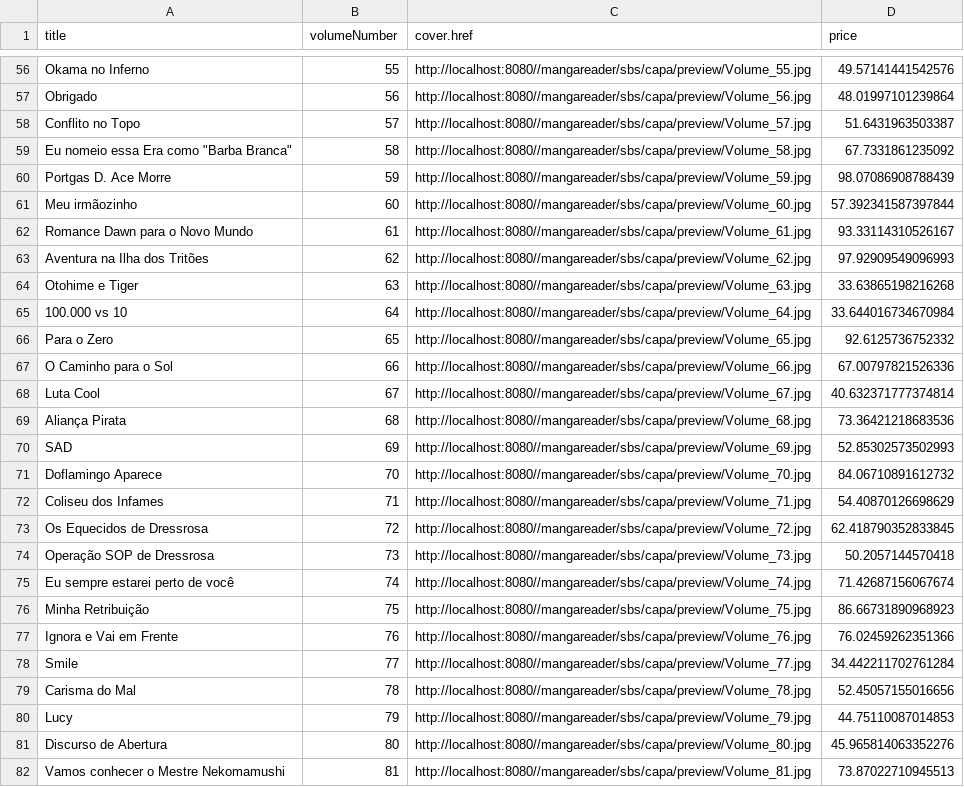
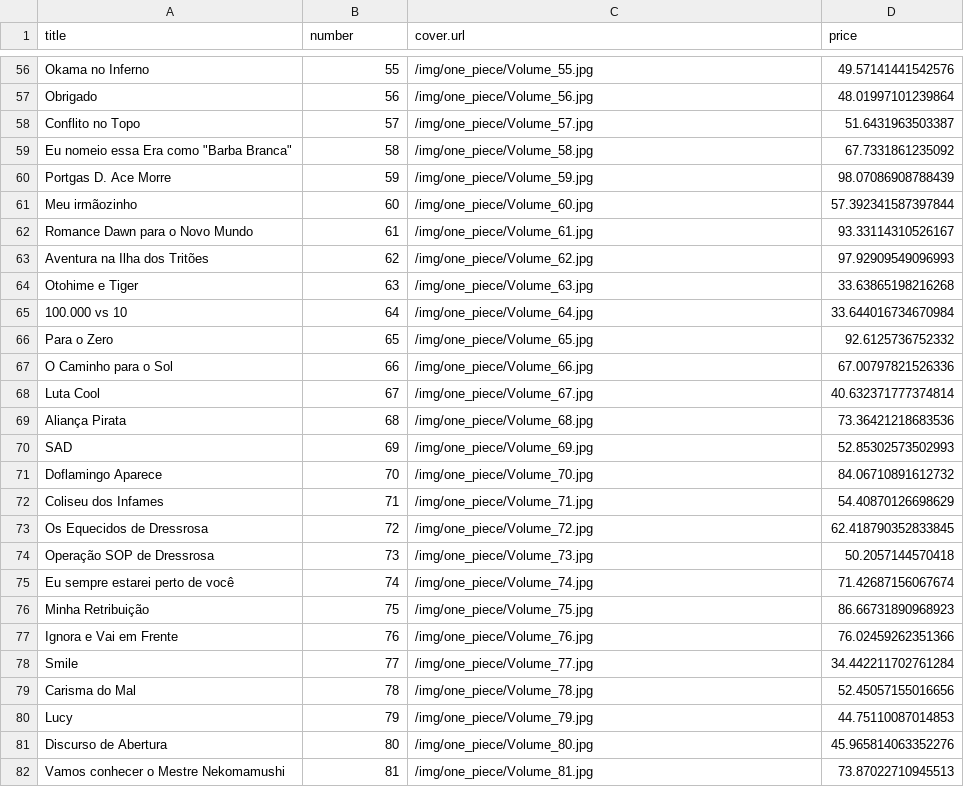
Before and after one commit to profBruno-UFC-Qx/qxd0020-manga-store, a CSV file: backend/db/mangas.csv, drawn as a sheet; only a part is shown, gaps mark what is left out; the diff covers the shown part only; the diff names each change by its address in the sheet, - before the commit and + after, or states it on an @@ line.

Commit message:
Migração dos Mangas para MongoDB

```diff
--- a/backend/db/mangas.csv
+++ b/backend/db/mangas.csv
-B1: volumeNumber
+B1: number
-C1: cover.href
+C1: cover.url
-C56 (cover.url): http://localhost:8080//mangareader/sbs/capa/preview/Volume_55.jpg
+C56 (cover.url): /img/one_piece/Volume_55.jpg
-C57 (cover.url): http://localhost:8080//mangareader/sbs/capa/preview/Volume_56.jpg
+C57 (cover.url): /img/one_piece/Volume_56.jpg
-C58 (cover.url): http://localhost:8080//mangareader/sbs/capa/preview/Volume_57.jpg
+C58 (cover.url): /img/one_piece/Volume_57.jpg
-C59 (cover.url): http://localhost:8080//mangareader/sbs/capa/preview/Volume_58.jpg
+C59 (cover.url): /img/one_piece/Volume_58.jpg
-C60 (cover.url): http://localhost:8080//mangareader/sbs/capa/preview/Volume_59.jpg
+C60 (cover.url): /img/one_piece/Volume_59.jpg
-C61 (cover.url): http://localhost:8080//mangareader/sbs/capa/preview/Volume_60.jpg
+C61 (cover.url): /img/one_piece/Volume_60.jpg
-C62 (cover.url): http://localhost:8080//mangareader/sbs/capa/preview/Volume_61.jpg
+C62 (cover.url): /img/one_piece/Volume_61.jpg
-C63 (cover.url): http://localhost:8080//mangareader/sbs/capa/preview/Volume_62.jpg
+C63 (cover.url): /img/one_piece/Volume_62.jpg
-C64 (cover.url): http://localhost:8080//mangareader/sbs/capa/preview/Volume_63.jpg
+C64 (cover.url): /img/one_piece/Volume_63.jpg
-C65 (cover.url): http://localhost:8080//mangareader/sbs/capa/preview/Volume_64.jpg
+C65 (cover.url): /img/one_piece/Volume_64.jpg
-C66 (cover.url): http://localhost:8080//mangareader/sbs/capa/preview/Volume_65.jpg
+C66 (cover.url): /img/one_piece/Volume_65.jpg
-C67 (cover.url): http://localhost:8080//mangareader/sbs/capa/preview/Volume_66.jpg
+C67 (cover.url): /img/one_piece/Volume_66.jpg
-C68 (cover.url): http://localhost:8080//mangareader/sbs/capa/preview/Volume_67.jpg
+C68 (cover.url): /img/one_piece/Volume_67.jpg
-C69 (cover.url): http://localhost:8080//mangareader/sbs/capa/preview/Volume_68.jpg
+C69 (cover.url): /img/one_piece/Volume_68.jpg
-C70 (cover.url): http://localhost:8080//mangareader/sbs/capa/preview/Volume_69.jpg
+C70 (cover.url): /img/one_piece/Volume_69.jpg
-C71 (cover.url): http://localhost:8080//mangareader/sbs/capa/preview/Volume_70.jpg
+C71 (cover.url): /img/one_piece/Volume_70.jpg
-C72 (cover.url): http://localhost:8080//mangareader/sbs/capa/preview/Volume_71.jpg
+C72 (cover.url): /img/one_piece/Volume_71.jpg
-C73 (cover.url): http://localhost:8080//mangareader/sbs/capa/preview/Volume_72.jpg
+C73 (cover.url): /img/one_piece/Volume_72.jpg
-C74 (cover.url): http://localhost:8080//mangareader/sbs/capa/preview/Volume_73.jpg
+C74 (cover.url): /img/one_piece/Volume_73.jpg
-C75 (cover.url): http://localhost:8080//mangareader/sbs/capa/preview/Volume_74.jpg
+C75 (cover.url): /img/one_piece/Volume_74.jpg
-C76 (cover.url): http://localhost:8080//mangareader/sbs/capa/preview/Volume_75.jpg
+C76 (cover.url): /img/one_piece/Volume_75.jpg
-C77 (cover.url): http://localhost:8080//mangareader/sbs/capa/preview/Volume_76.jpg
+C77 (cover.url): /img/one_piece/Volume_76.jpg
-C78 (cover.url): http://localhost:8080//mangareader/sbs/capa/preview/Volume_77.jpg
+C78 (cover.url): /img/one_piece/Volume_77.jpg
-C79 (cover.url): http://localhost:8080//mangareader/sbs/capa/preview/Volume_78.jpg
+C79 (cover.url): /img/one_piece/Volume_78.jpg
-C80 (cover.url): http://localhost:8080//mangareader/sbs/capa/preview/Volume_79.jpg
+C80 (cover.url): /img/one_piece/Volume_79.jpg
-C81 (cover.url): http://localhost:8080//mangareader/sbs/capa/preview/Volume_80.jpg
+C81 (cover.url): /img/one_piece/Volume_80.jpg
-C82 (cover.url): http://localhost:8080//mangareader/sbs/capa/preview/Volume_81.jpg
+C82 (cover.url): /img/one_piece/Volume_81.jpg
```
Also changed, not shown: 73 edited cells elsewhere in this file, 13 other files.
